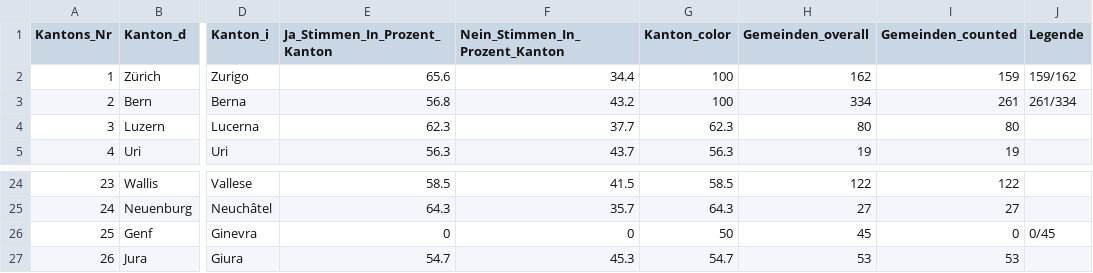
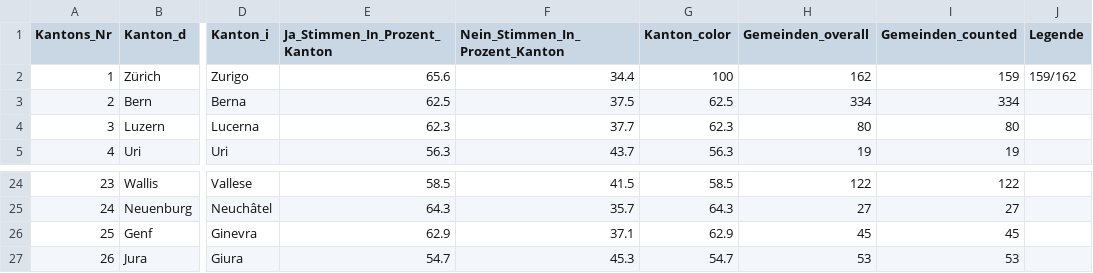
Before and after one commit to awp-finanznachrichten/lena_november2021, a CSV file: Output/Covid_dw_kantone.csv, drawn as a sheet; only a part is shown, gaps mark what is left out; the diff names each change by its address in the sheet, - before the commit and + after, or states it on an @@ line.

```diff
--- a/Output/Covid_dw_kantone.csv
+++ b/Output/Covid_dw_kantone.csv
-E3 (Ja_Stimmen_In_Prozent_Kanton): 56.8
+E3 (Ja_Stimmen_In_Prozent_Kanton): 62.5
-F3 (Nein_Stimmen_In_Prozent_Kanton): 43.2
+F3 (Nein_Stimmen_In_Prozent_Kanton): 37.5
-G3 (Kanton_color): 100
+G3 (Kanton_color): 62.5
-I3 (Gemeinden_counted): 261
+I3 (Gemeinden_counted): 334
-J3 (Legende): 261/334
+J3 (Legende): (empty)
-E26 (Ja_Stimmen_In_Prozent_Kanton): 0
+E26 (Ja_Stimmen_In_Prozent_Kanton): 62.9
-F26 (Nein_Stimmen_In_Prozent_Kanton): 0
+F26 (Nein_Stimmen_In_Prozent_Kanton): 37.1
-G26 (Kanton_color): 50
+G26 (Kanton_color): 62.9
-I26 (Gemeinden_counted): 0
+I26 (Gemeinden_counted): 45
-J26 (Legende): 0/45
+J26 (Legende): (empty)
```
Also changed, not shown: Output/Covid_all_data.csv, Output/GE_Magasins_dw.csv, 9 other files.
